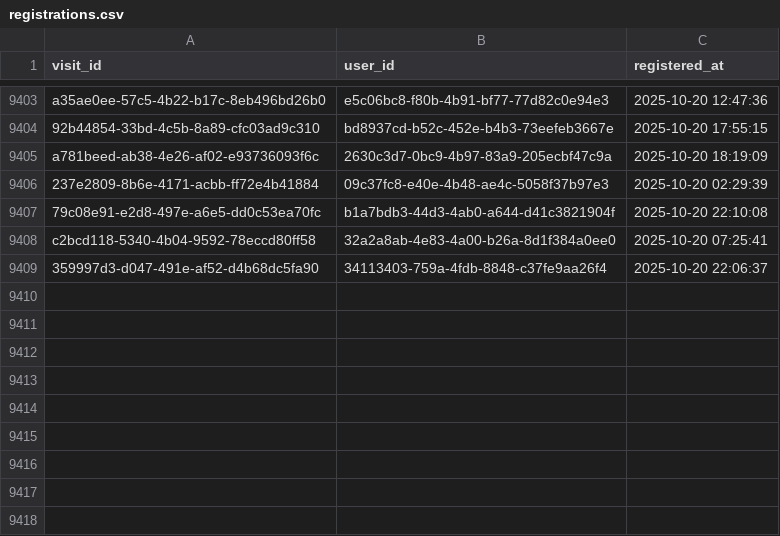
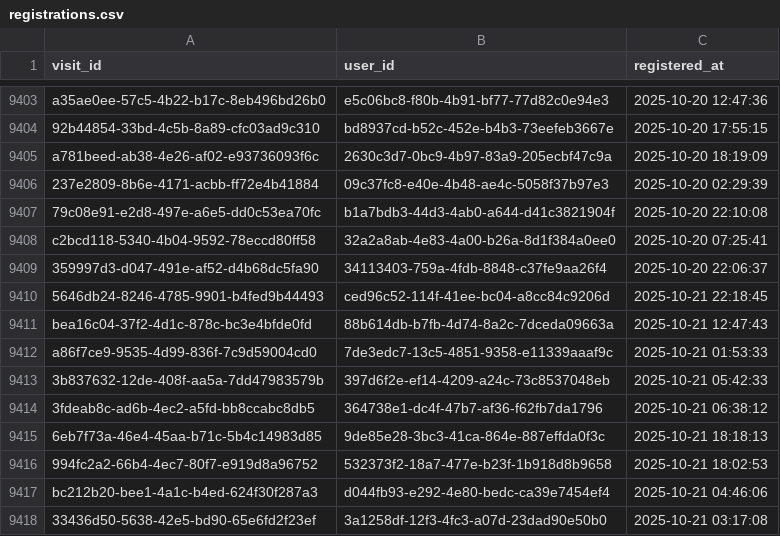
Before and after one commit to ae-wizard/ae-sample-project, a CSV file: models/registrations.csv, drawn as a sheet; only a part is shown, gaps mark what is left out.

Commit message:
Append 9417 new records to registrations.csv

```diff
--- a/models/registrations.csv
+++ b/models/registrations.csv
@@ -9409 +9409,10 @@ c2bcd118-5340-4b04-9592-78eccd80ff58,32a2a8ab-4e83-4a00-b26a-8d1f384a0ee0,2025-1
 359997d3-d047-491e-af52-d4b68dc5fa90,34113403-759a-4fdb-8848-c37fe9aa26f4,2025-10-20 22:06:37
+5646db24-8246-4785-9901-b4fed9b44493,ced96c52-114f-41ee-bc04-a8cc84c9206d,2025-10-21 22:18:45
+bea16c04-37f2-4d1c-878c-bc3e4bfde0fd,88b614db-b7fb-4d74-8a2c-7dceda09663a,2025-10-21 12:47:43
+a86f7ce9-9535-4d99-836f-7c9d59004cd0,7de3edc7-13c5-4851-9358-e11339aaaf9c,2025-10-21 01:53:33
+3b837632-12de-408f-aa5a-7dd47983579b,397d6f2e-ef14-4209-a24c-73c8537048eb,2025-10-21 05:42:33
+3fdeab8c-ad6b-4ec2-a5fd-bb8ccabc8db5,364738e1-dc4f-47b7-af36-f62fb7da1796,2025-10-21 06:38:12
+6eb7f73a-46e4-45aa-b71c-5b4c14983d85,9de85e28-3bc3-41ca-864e-887effda0f3c,2025-10-21 18:18:13
+994fc2a2-66b4-4ec7-80f7-e919d8a96752,532373f2-18a7-477e-b23f-1b918d8b9658,2025-10-21 18:02:53
+bc212b20-bee1-4a1c-b4ed-624f30f287a3,d044fb93-e292-4e80-bedc-ca39e7454ef4,2025-10-21 04:46:06
+33436d50-5638-42e5-bd90-65e6fd2f23ef,3a1258df-12f3-4fc3-a07d-23dad90e50b0,2025-10-21 03:17:08
```
